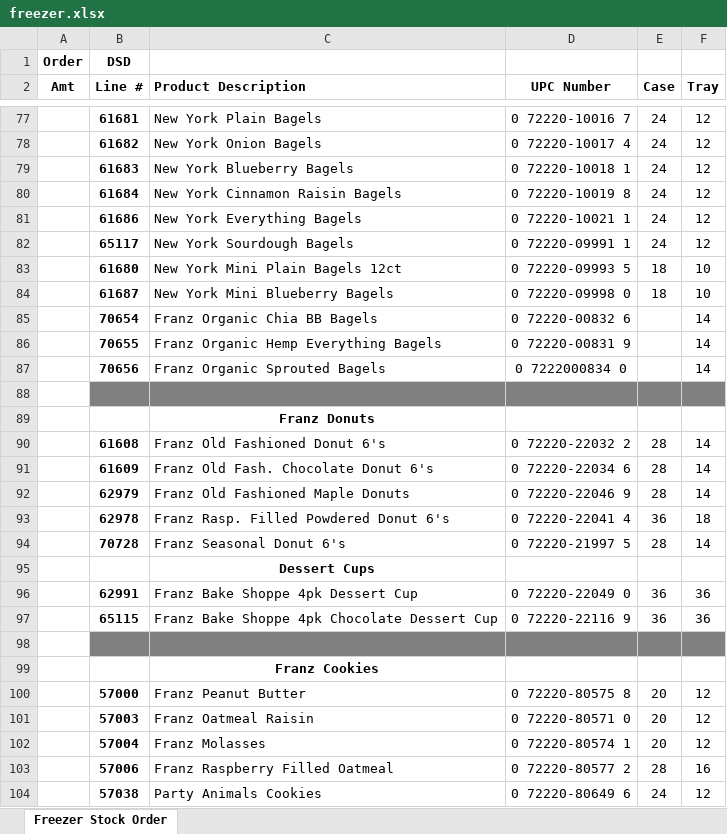
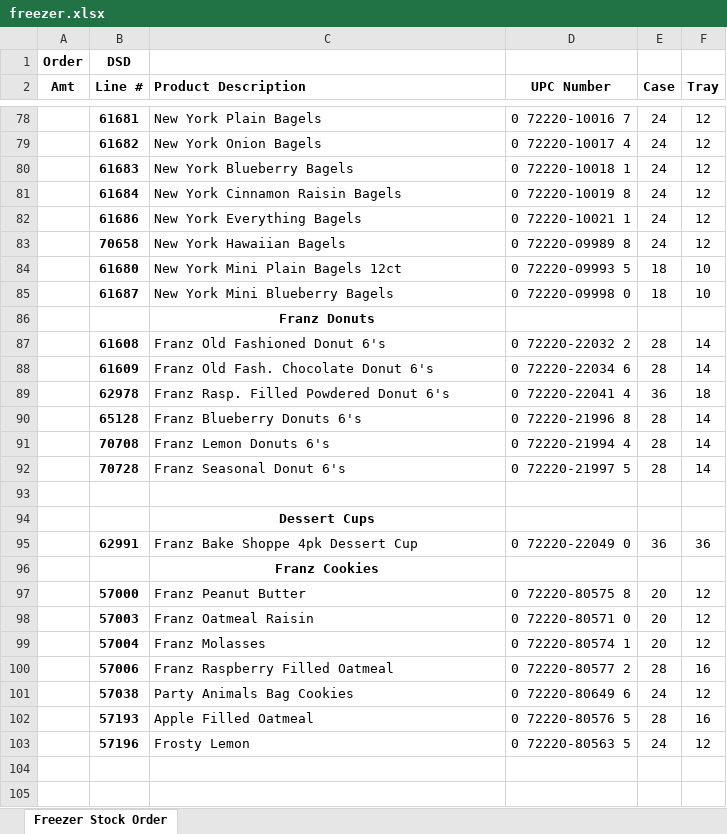
Before and after one commit to SarahFDAK/FairbanksDistributors, an Excel workbook: excelParse/freezer.xlsx, sheet Freezer Stock Order, drawn as a sheet; only a part is shown, gaps mark what is left out; values as stored, in another font and other column widths than the file's, no borders; removed rows and columns are numbered as before the commit, all else as after; the diff covers the shown part only; the diff names each change by its address in the sheet, - before the commit and + after, or states it on an @@ line.

Commit message:
Sync freezer and freezerbread.json

```diff
--- a/excelParse/freezer.xlsx (sheet Freezer Stock Order)
+++ b/excelParse/freezer.xlsx (sheet Freezer Stock Order)
-B83 (Line #): 65117
+B83 (Line #): 70658
-C83 (Product Description): New York Sourdough Bagels
+C83 (Product Description): New York Hawaiian Bagels
-D83 (UPC Number): 0 72220-09991 1
+D83 (UPC Number): 0 72220-09989 8
-row 85:  | 70654 | Franz Organic Chia BB Bagels | 0 72220-00832 6 |  | 14
-row 86:  | 70655 | Franz Organic Hemp Everything Bagels | 0 72220-00831 9 |  | 14
-row 87:  | 70656 | Franz Organic Sprouted Bagels | 0 7222000834 0 |  | 14
-row 88: (empty)
-row 92:  | 62979 | Franz Old Fashioned Maple Donuts | 0 72220-22046 9 | 28 | 14
+row 90:  | 65128 | Franz Blueberry Donuts 6's | 0 72220-21996 8 | 28 | 14
+row 91:  | 70708 | Franz Lemon Donuts 6's | 0 72220-21994 4 | 28 | 14
+row 93: (empty)
-row 97:  | 65115 | Franz Bake Shoppe 4pk Chocolate Dessert Cup | 0 72220-22116 9 | 36 | 36
-row 98: (empty)
-C101 (Product Description): Party Animals Cookies
+C101 (Product Description): Party Animals Bag Cookies
+row 102:  | 57193 | Apple Filled Oatmeal | 0 72220-80576 5 | 28 | 16
+row 103:  | 57196 | Frosty Lemon | 0 72220-80563 5 | 24 | 12
```
Also changed, not shown: 16 added rows, 14 removed rows, 1 moved row, 47 edited cells and cell formats elsewhere in this sheet, hidden cells, 1 other file.
